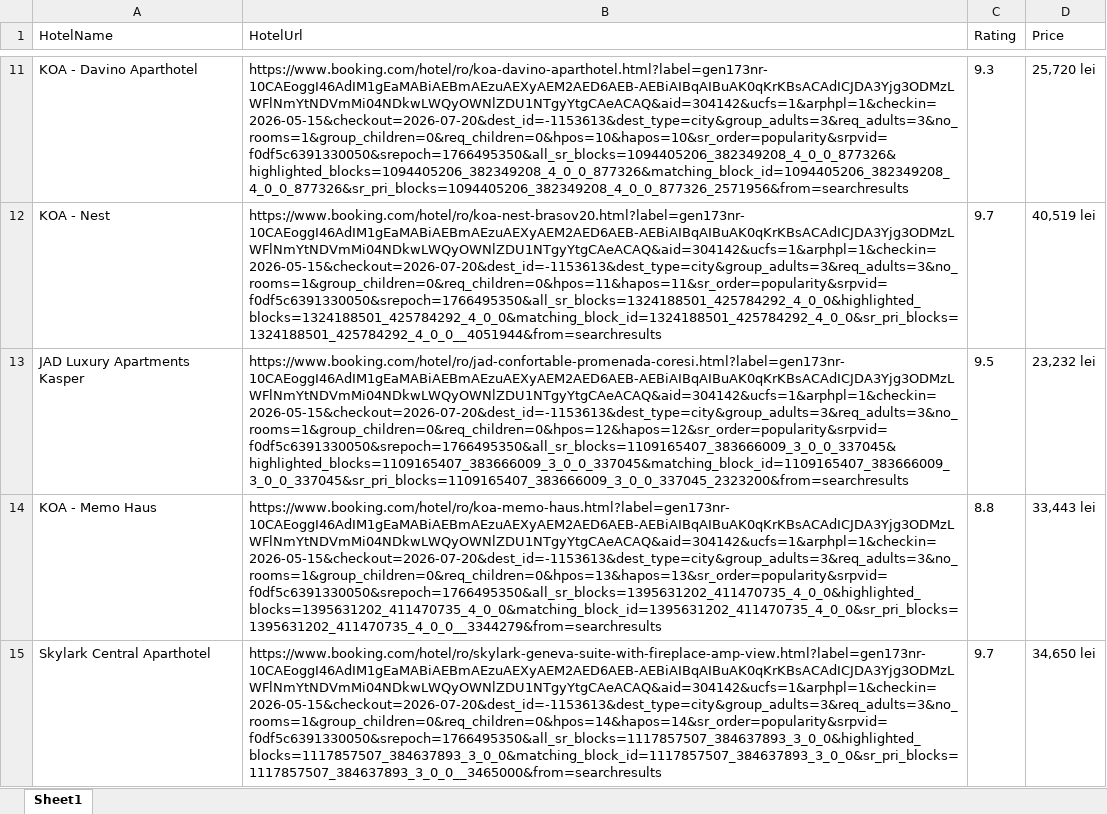
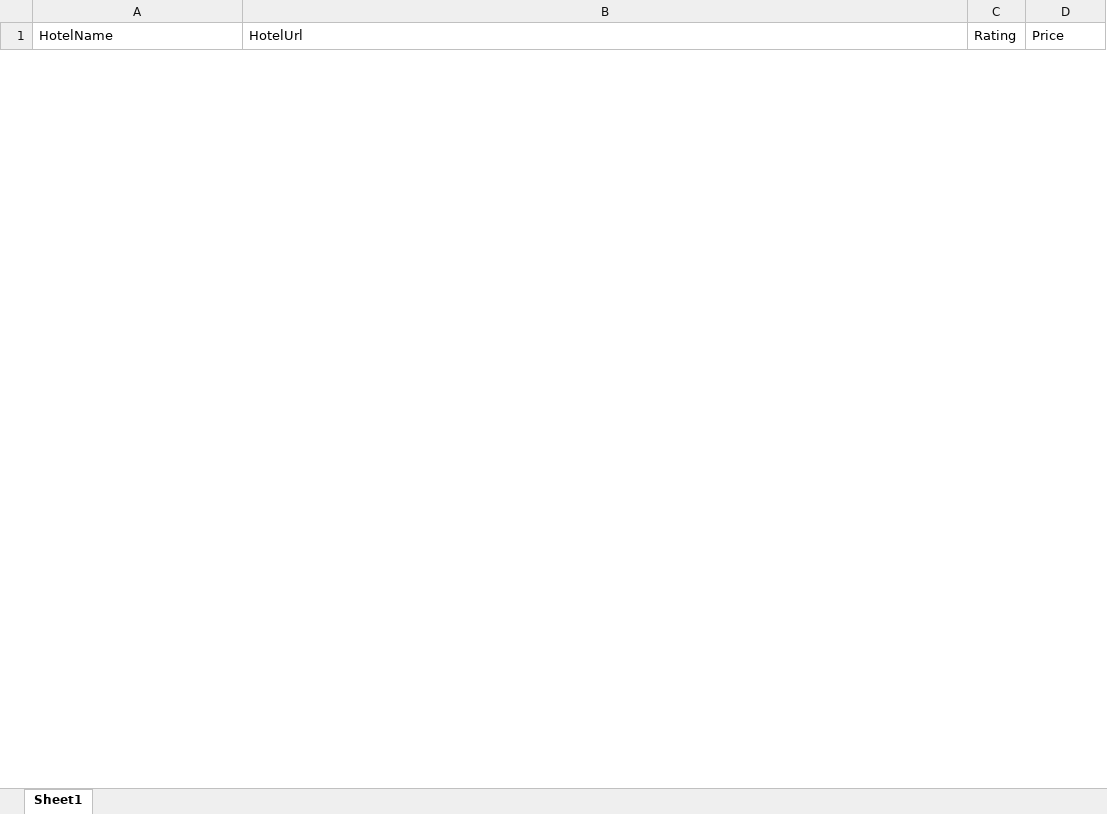
Before and after one commit to andreiOpran/Trip-Planner-Bot, an Excel workbook: BOOKING_RESULT_Milan_08-10-2026_000000_08-15-2026_000000_1_guests.xlsx, sheet Sheet1, drawn as a sheet; only a part is shown, gaps mark what is left out; values as stored, in another font and other column widths than the file's, no borders; removed rows and columns are numbered as before the commit, all else as after; the diff covers the shown part only; the diff names each change by its address in the sheet, - before the commit and + after, or states it on an @@ line.

```diff
--- a/BOOKING_RESULT_Milan_08-10-2026_000000_08-15-2026_000000_1_guests.xlsx (sheet Sheet1)
+++ b/BOOKING_RESULT_Milan_08-10-2026_000000_08-15-2026_000000_1_guests.xlsx (sheet Sheet1)
-row 11: KOA - Davino Aparthotel | https://www.booking.com/hotel/ro/koa-davino-aparthotel.html?label=gen173nr-10CAEoggI46AdIM1gEaMABiAEBmAEzuAEXyAEM2AED6AEB-AEBiAIBqAIBuAK0qKrKBsACAdICJDA3Yjg3ODMzLWFlNmYtNDVmMi04NDkwLWQyOWNlZDU1NTgyYtgCAeACAQ&aid=304142&ucfs=1&arphpl=1&checkin=2026-05-15&checkout=2026-07-20&dest_id=-1153613&dest_type=city&group_adults=3&req_adults=3&no_rooms=1&group_children=0&req_children=0&hpos=10&hapos=10&sr_order=popularity&srpvid=f0df5c6391330050&srepoch=1766495350&all_sr_blocks=1094405206_382349208_4_0_0_877326&highlighted_blocks=1094405206_382349208_4_0_0_877326&matching_block_id=1094405206_382349208_4_0_0_877326&sr_pri_blocks=1094405206_382349208_4_0_0_877326_2571956&from=searchresults | 9.3 | 25,720 lei
-row 12: KOA - Nest | https://www.booking.com/hotel/ro/koa-nest-brasov20.html?label=gen173nr-10CAEoggI46AdIM1gEaMABiAEBmAEzuAEXyAEM2AED6AEB-AEBiAIBqAIBuAK0qKrKBsACAdICJDA3Yjg3ODMzLWFlNmYtNDVmMi04NDkwLWQyOWNlZDU1NTgyYtgCAeACAQ&aid=304142&ucfs=1&arphpl=1&checkin=2026-05-15&checkout=2026-07-20&dest_id=-1153613&dest_type=city&group_adults=3&req_adults=3&no_rooms=1&group_children=0&req_children=0&hpos=11&hapos=11&sr_order=popularity&srpvid=f0df5c6391330050&srepoch=1766495350&all_sr_blocks=1324188501_425784292_4_0_0&highlighted_blocks=1324188501_425784292_4_0_0&matching_block_id=1324188501_425784292_4_0_0&sr_pri_blocks=1324188501_425784292_4_0_0__4051944&from=searchresults | 9.7 | 40,519 lei
-row 13: JAD Luxury Apartments Kasper | https://www.booking.com/hotel/ro/jad-confortable-promenada-coresi.html?label=gen173nr-10CAEoggI46AdIM1gEaMABiAEBmAEzuAEXyAEM2AED6AEB-AEBiAIBqAIBuAK0qKrKBsACAdICJDA3Yjg3ODMzLWFlNmYtNDVmMi04NDkwLWQyOWNlZDU1NTgyYtgCAeACAQ&aid=304142&ucfs=1&arphpl=1&checkin=2026-05-15&checkout=2026-07-20&dest_id=-1153613&dest_type=city&group_adults=3&req_adults=3&no_rooms=1&group_children=0&req_children=0&hpos=12&hapos=12&sr_order=popularity&srpvid=f0df5c6391330050&srepoch=1766495350&all_sr_blocks=1109165407_383666009_3_0_0_337045&highlighted_blocks=1109165407_383666009_3_0_0_337045&matching_block_id=1109165407_383666009_3_0_0_337045&sr_pri_blocks=1109165407_383666009_3_0_0_337045_2323200&from=searchresults | 9.5 | 23,232 lei
-row 14: KOA - Memo Haus | https://www.booking.com/hotel/ro/koa-memo-haus.html?label=gen173nr-10CAEoggI46AdIM1gEaMABiAEBmAEzuAEXyAEM2AED6AEB-AEBiAIBqAIBuAK0qKrKBsACAdICJDA3Yjg3ODMzLWFlNmYtNDVmMi04NDkwLWQyOWNlZDU1NTgyYtgCAeACAQ&aid=304142&ucfs=1&arphpl=1&checkin=2026-05-15&checkout=2026-07-20&dest_id=-1153613&dest_type=city&group_adults=3&req_adults=3&no_rooms=1&group_children=0&req_children=0&hpos=13&hapos=13&sr_order=popularity&srpvid=f0df5c6391330050&srepoch=1766495350&all_sr_blocks=1395631202_411470735_4_0_0&highlighted_blocks=1395631202_411470735_4_0_0&matching_block_id=1395631202_411470735_4_0_0&sr_pri_blocks=1395631202_411470735_4_0_0__3344279&from=searchresults | 8.8 | 33,443 lei
-row 15: Skylark Central Aparthotel | https://www.booking.com/hotel/ro/skylark-geneva-suite-with-fireplace-amp-view.html?label=gen173nr-10CAEoggI46AdIM1gEaMABiAEBmAEzuAEXyAEM2AED6AEB-AEBiAIBqAIBuAK0qKrKBsACAdICJDA3Yjg3ODMzLWFlNmYtNDVmMi04NDkwLWQyOWNlZDU1NTgyYtgCAeACAQ&aid=304142&ucfs=1&arphpl=1&checkin=2026-05-15&checkout=2026-07-20&dest_id=-1153613&dest_type=city&group_adults=3&req_adults=3&no_rooms=1&group_children=0&req_children=0&hpos=14&hapos=14&sr_order=popularity&srpvid=f0df5c6391330050&srepoch=1766495350&all_sr_blocks=1117857507_384637893_3_0_0&highlighted_blocks=1117857507_384637893_3_0_0&matching_block_id=1117857507_384637893_3_0_0&sr_pri_blocks=1117857507_384637893_3_0_0__3465000&from=searchresults | 9.7 | 34,650 lei
```
Also changed, not shown: 197 added rows and 21 removed rows elsewhere in this sheet, BOOKING_RESULT_Brasov_05-15-2026_000000_07-20-2026_000000_3_guests.xlsx, Data/Output_Results.xlsx, 18 other files.
